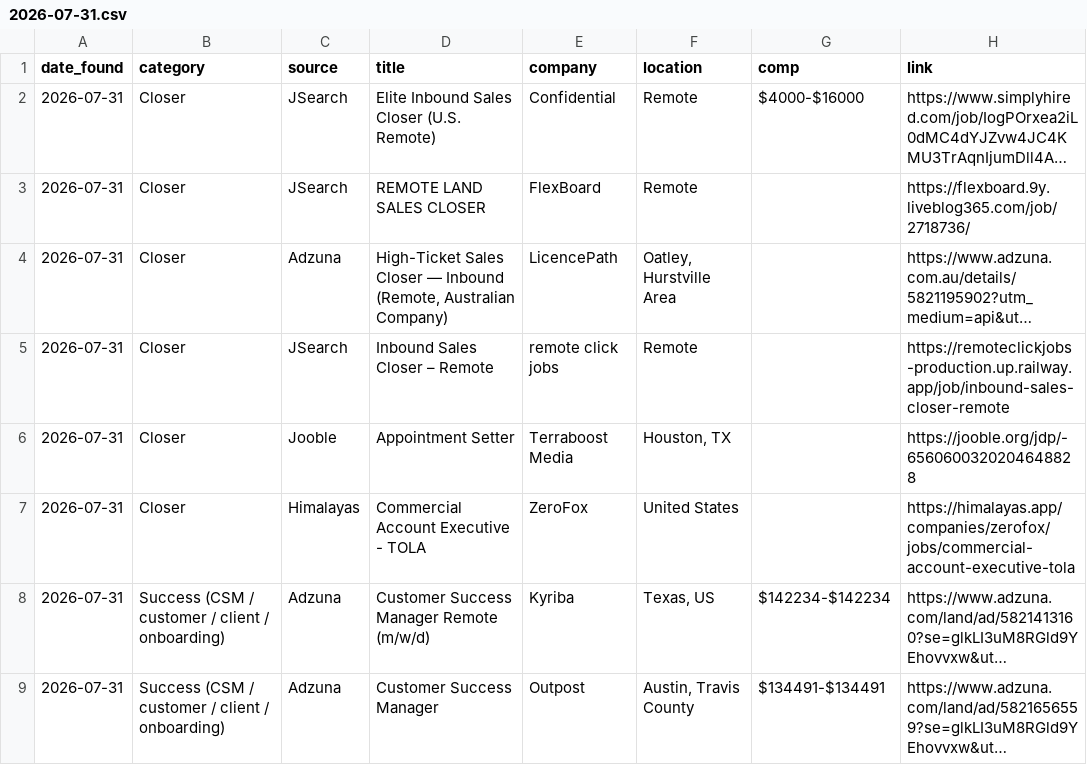
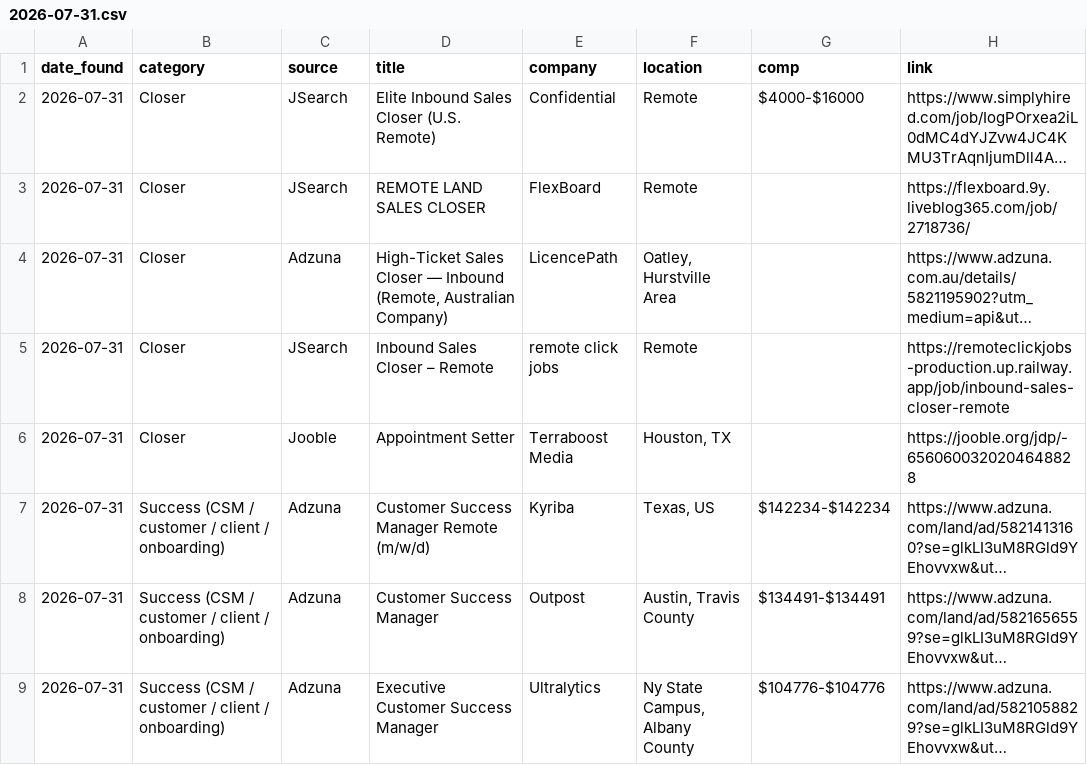
Before and after one commit to annaaimodel/better-prompt-ai-main, a CSV file: jobs/daily/2026-07-31.csv, drawn as a sheet; only a part is shown; the shorter side is filled out with more unchanged rows; long unchanged cells end in …; the diff names each change by its address in the sheet, - before the commit and + after, or states it on an @@ line.

```diff
--- a/jobs/daily/2026-07-31.csv
+++ b/jobs/daily/2026-07-31.csv
-row 7: 2026-07-31 | Closer | Himalayas | Commercial Account Executive - TOLA | ZeroFox | United States |  | https://himalayas.app/companies/zerofox/jobs/commercial-account-executive-tola
```
Also changed, not shown: 4 other files.
